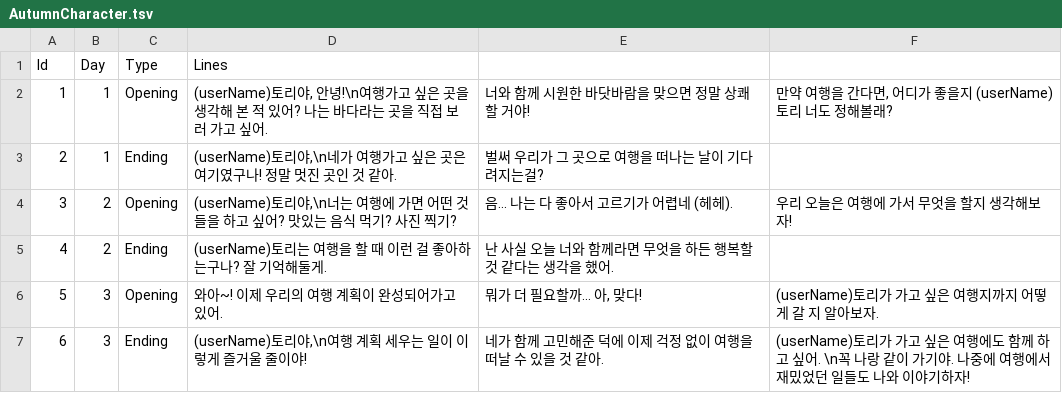
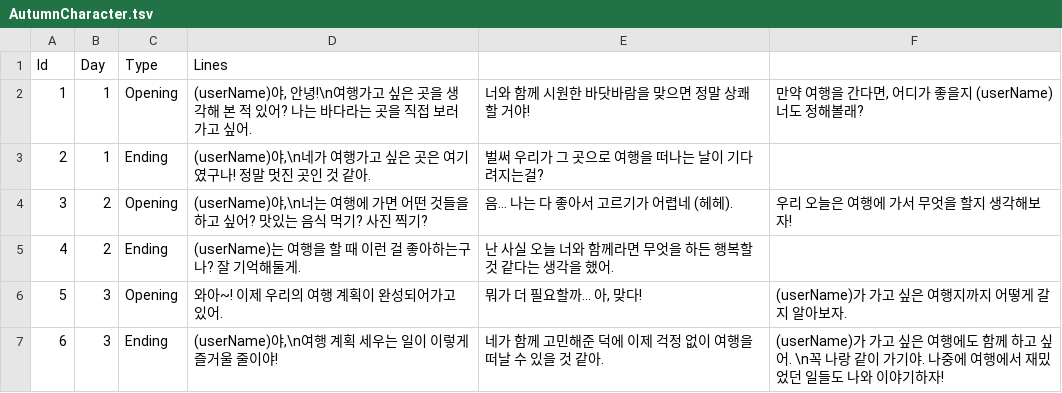
Before and after one commit to yoohyebin/ForestTori, a TSV file: ForestTori/ForestTori/Resource/CharacterDialogues/AutumnCharacter.tsv, drawn as a sheet.

```diff
--- a/ForestTori/ForestTori/Resource/CharacterDialogues/AutumnCharacter.tsv
+++ b/ForestTori/ForestTori/Resource/CharacterDialogues/AutumnCharacter.tsv
@@ -1,7 +1,7 @@
 Id	Day	Type	Lines		
-1	1	Opening	(userName)토리야, 안녕!\n여행가고 싶은 곳을 생각해 본 적 있어? 나는 바다라는 곳을 직접 보러 가고 싶어.	너와 함께 시원한 바닷바람을 맞으면 정말 상쾌할 거야!	만약 여행을 간다면, 어디가 좋을지 (userName)토리 너도 정해볼래?
-2	1	Ending	(userName)토리야,\n네가 여행가고 싶은 곳은 여기였구나! 정말 멋진 곳인 것 같아.	벌써 우리가 그 곳으로 여행을 떠나는 날이 기다려지는걸?	
-3	2	Opening	(userName)토리야,\n너는 여행에 가면 어떤 것들을 하고 싶어? 맛있는 음식 먹기? 사진 찍기?	음... 나는 다 좋아서 고르기가 어렵네 (헤헤).	우리 오늘은 여행에 가서 무엇을 할지 생각해보자!
-4	2	Ending	(userName)토리는 여행을 할 때 이런 걸 좋아하는구나? 잘 기억해둘게.	난 사실 오늘 너와 함께라면 무엇을 하든 행복할 것 같다는 생각을 했어.	
-5	3	Opening	와아~! 이제 우리의 여행 계획이 완성되어가고 있어.	뭐가 더 필요할까... 아, 맞다!	(userName)토리가 가고 싶은 여행지까지 어떻게 갈 지 알아보자.
-6	3	Ending	(userName)토리야,\n여행 계획 세우는 일이 이렇게 즐거울 줄이야! 	네가 함께 고민해준 덕에 이제 걱정 없이 여행을 떠날 수 있을 것 같아.	(userName)토리가 가고 싶은 여행에도 함께 하고 싶어. \n꼭 나랑 같이 가기야. 나중에 여행에서 재밌었던 일들도 나와 이야기하자!
+1	1	Opening	(userName)야, 안녕!\n여행가고 싶은 곳을 생각해 본 적 있어? 나는 바다라는 곳을 직접 보러 가고 싶어.	너와 함께 시원한 바닷바람을 맞으면 정말 상쾌할 거야!	만약 여행을 간다면, 어디가 좋을지 (userName) 너도 정해볼래?
+2	1	Ending	(userName)야,\n네가 여행가고 싶은 곳은 여기였구나! 정말 멋진 곳인 것 같아.	벌써 우리가 그 곳으로 여행을 떠나는 날이 기다려지는걸?
+3	2	Opening	(userName)야,\n너는 여행에 가면 어떤 것들을 하고 싶어? 맛있는 음식 먹기? 사진 찍기?	음... 나는 다 좋아서 고르기가 어렵네 (헤헤).	우리 오늘은 여행에 가서 무엇을 할지 생각해보자!
+4	2	Ending	(userName)는 여행을 할 때 이런 걸 좋아하는구나? 잘 기억해둘게.	난 사실 오늘 너와 함께라면 무엇을 하든 행복할 것 같다는 생각을 했어.
+5	3	Opening	와아~! 이제 우리의 여행 계획이 완성되어가고 있어.	뭐가 더 필요할까... 아, 맞다!	(userName)가 가고 싶은 여행지까지 어떻게 갈 지 알아보자.
+6	3	Ending	(userName)야,\n여행 계획 세우는 일이 이렇게 즐거울 줄이야! 	네가 함께 고민해준 덕에 이제 걱정 없이 여행을 떠날 수 있을 것 같아.	(userName)가 가고 싶은 여행에도 함께 하고 싶어. \n꼭 나랑 같이 가기야. 나중에 여행에서 재밌었던 일들도 나와 이야기하자!
```
Also changed, not shown: ForestTori/ForestTori/Resource/Chapters/Chapters.tsv, ForestTori/ForestTori/Resource/Chapters/SpringPlants.tsv, 6 other files.
